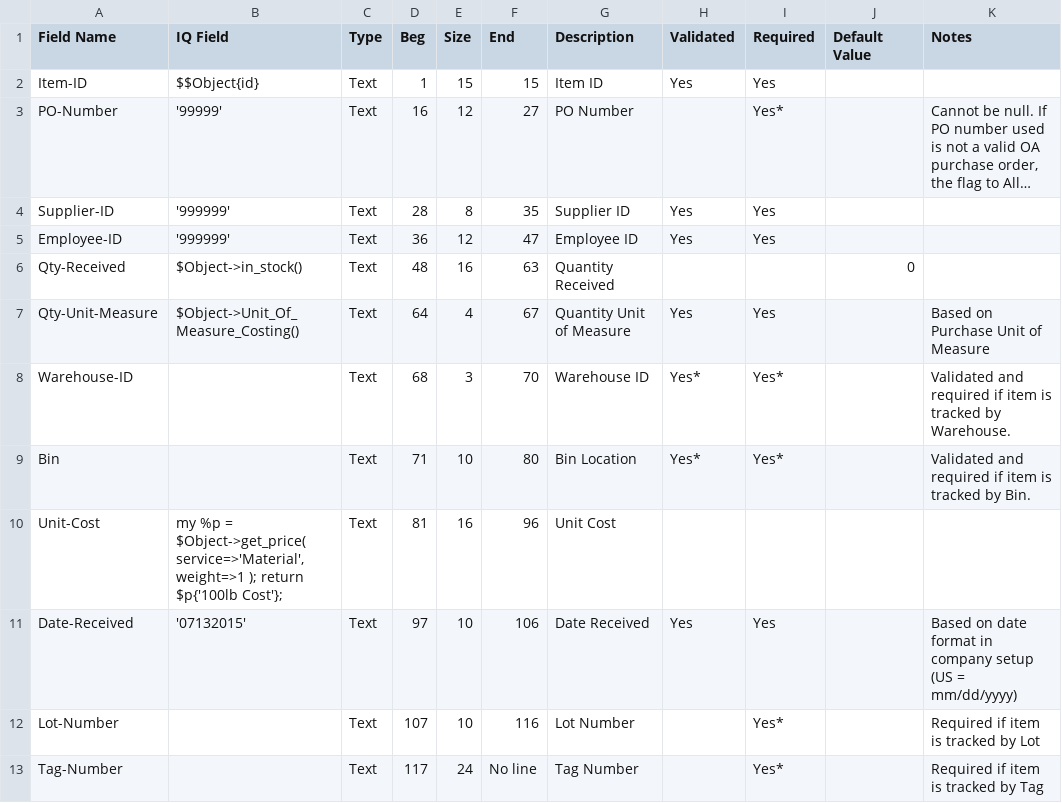
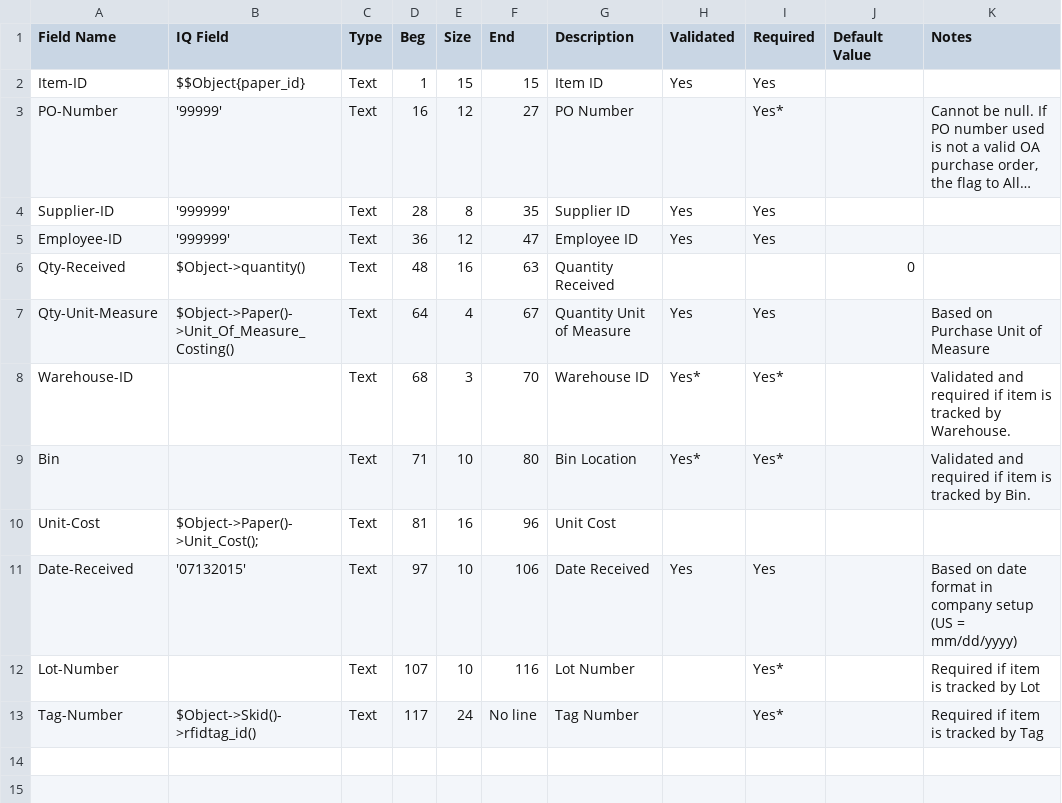
Before and after one commit to connortechnology/openprint, a CSV file: perl/tools/Monarch/13.1/InventoryReceipts.csv, drawn as a sheet; long unchanged cells end in …; the diff names each change by its address in the sheet, - before the commit and + after, or states it on an @@ line.

Commit message:
updates to monarch export

```diff
--- a/perl/tools/Monarch/13.1/InventoryReceipts.csv
+++ b/perl/tools/Monarch/13.1/InventoryReceipts.csv
-B2 (IQ Field): $$Object{id}
+B2 (IQ Field): $$Object{paper_id}
-B6 (IQ Field): $Object->in_stock()
+B6 (IQ Field): $Object->quantity()
-B7 (IQ Field): $Object->Unit_Of_Measure_Costing()
+B7 (IQ Field): $Object->Paper()->Unit_Of_Measure_Costing()
-B10 (IQ Field): my %p = $Object->get_price( service=>'Material', weight=>1 ); return $p{'100lb Cost'};
+B10 (IQ Field): $Object->Paper()->Unit_Cost();
-B13 (IQ Field): (empty)
+B13 (IQ Field): $Object->Skid()->rfidtag_id()
```
Also changed, not shown: perl/tools/Monarch/13.1/Items-Paper.csv, 1 other file.
